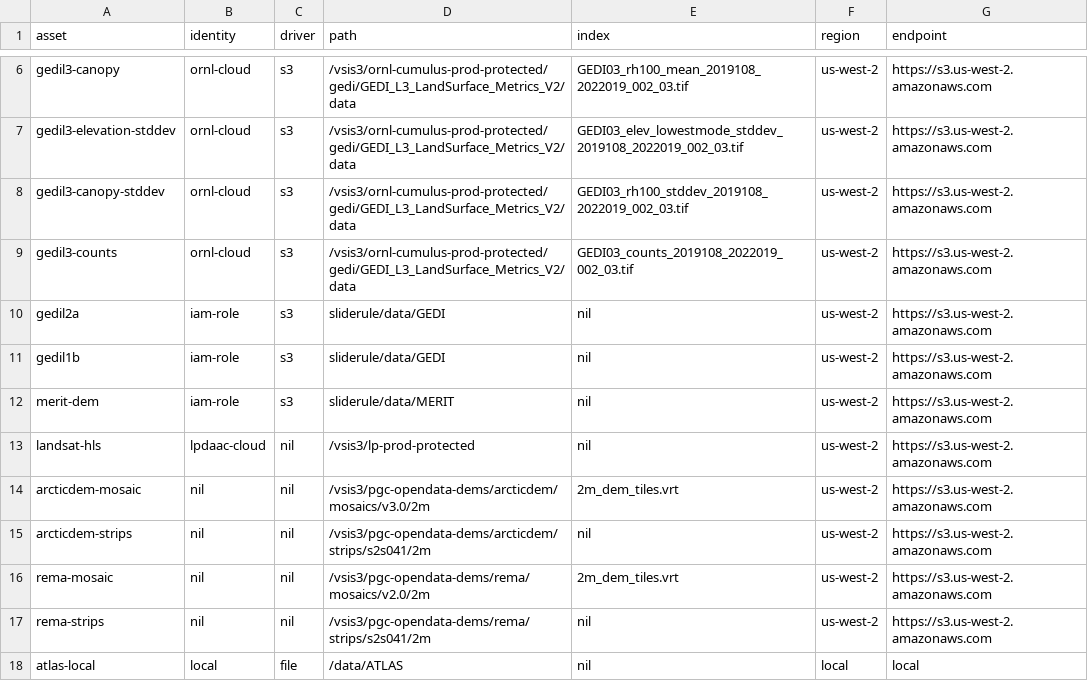
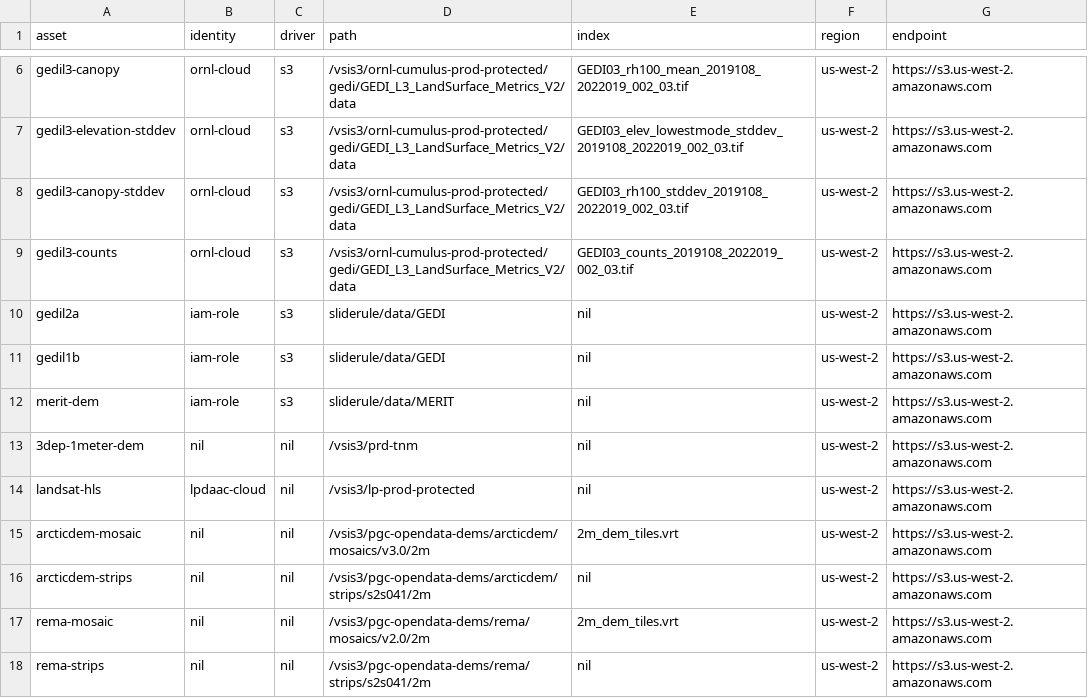
Before and after one commit to SlideRuleEarth/sliderule, a CSV file: targets/server-linux/asset_directory.csv, drawn as a sheet; only a part is shown, gaps mark what is left out; the shorter side is filled out with more unchanged rows; the diff names each change by its address in the sheet, - before the commit and + after, or states it on an @@ line.

```diff
--- a/targets/server-linux/asset_directory.csv
+++ b/targets/server-linux/asset_directory.csv
+row 13: 3dep-1meter-dem | nil | nil | /vsis3/prd-tnm | nil | us-west-2 | https://s3.us-west-2.amazonaws.com
```
Also changed, not shown: 4 other files.
